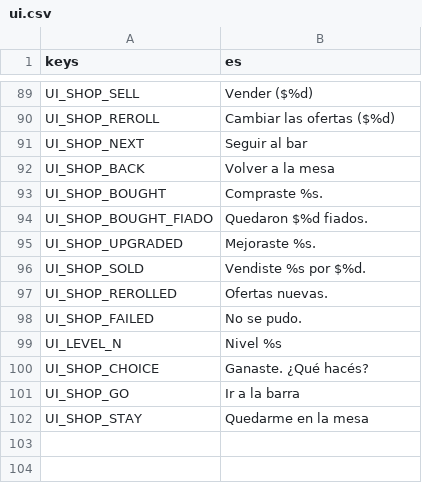
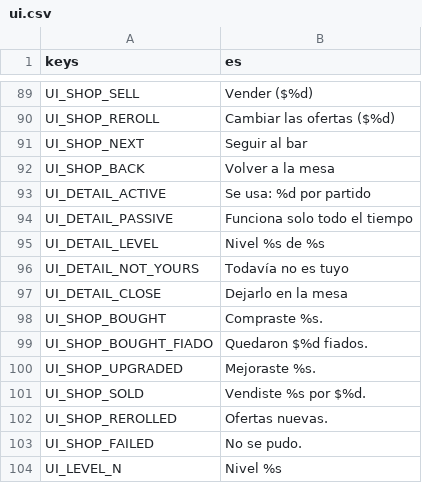
Before and after one commit to JoakoZarza/paye, a CSV file: data/i18n/ui.csv, drawn as a sheet; only a part is shown, gaps mark what is left out; the shorter side is filled out with more unchanged rows.

```diff
--- a/data/i18n/ui.csv
+++ b/data/i18n/ui.csv
@@ -92,2 +92,7 @@ UI_SHOP_NEXT,Seguir al bar
 UI_SHOP_BACK,Volver a la mesa
+UI_DETAIL_ACTIVE,Se usa: %d por partido
+UI_DETAIL_PASSIVE,Funciona solo todo el tiempo
+UI_DETAIL_LEVEL,Nivel %s de %s
+UI_DETAIL_NOT_YOURS,Todavía no es tuyo
+UI_DETAIL_CLOSE,Dejarlo en la mesa
 UI_SHOP_BOUGHT,Compraste %s.
```
Also changed, not shown: 12 other files.
